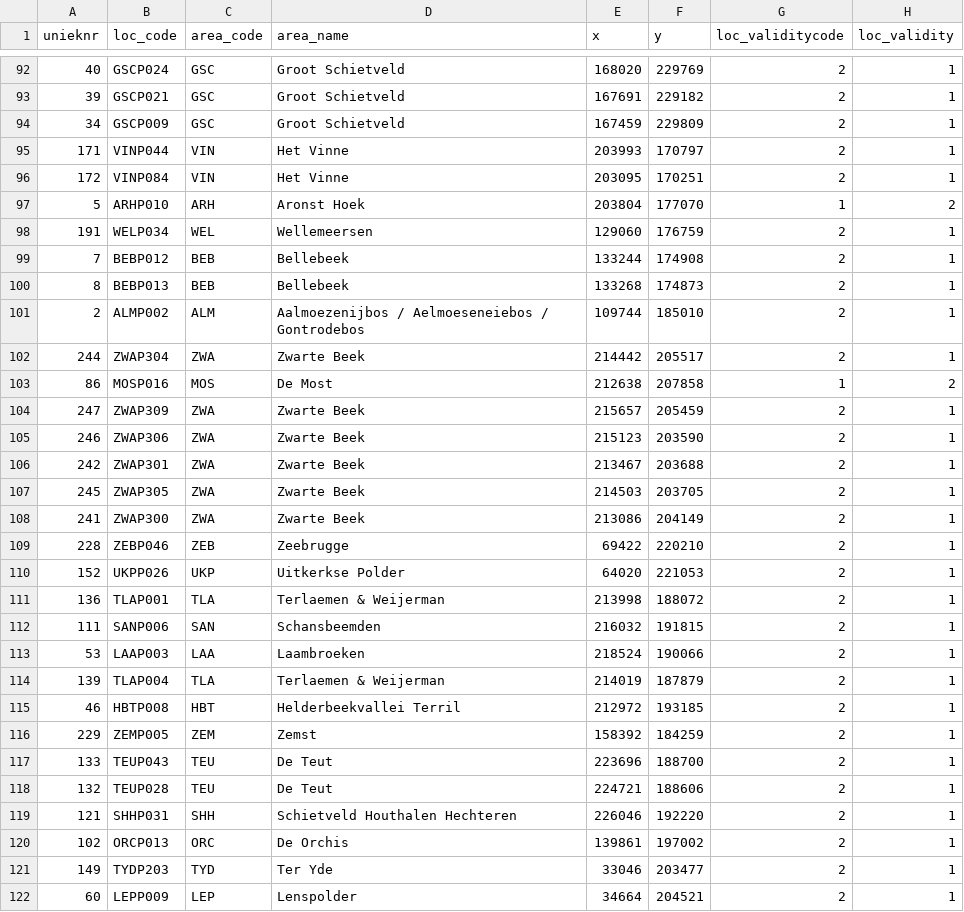
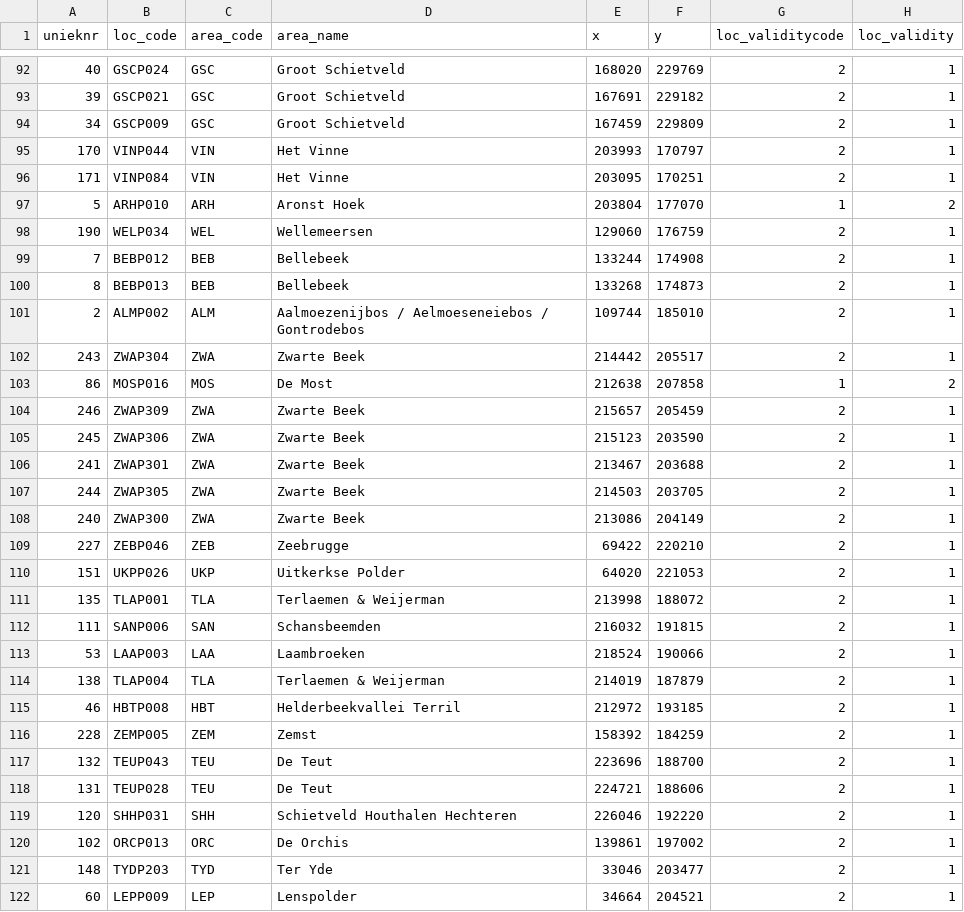
Before and after one commit to w-jan/Droogtemeetnet, a TSV file: data/tubes_cat3_grts_reserve.tsv, drawn as a sheet; only a part is shown, gaps mark what is left out; the diff covers the shown part only; the diff names each change by its address in the sheet, - before the commit and + after, or states it on an @@ line.

```diff
--- a/data/tubes_cat3_grts_reserve.tsv
+++ b/data/tubes_cat3_grts_reserve.tsv
-A95 (unieknr): 171
+A95 (unieknr): 170
-A96 (unieknr): 172
+A96 (unieknr): 171
-A98 (unieknr): 191
+A98 (unieknr): 190
-A102 (unieknr): 244
+A102 (unieknr): 243
-A104 (unieknr): 247
+A104 (unieknr): 246
-A105 (unieknr): 246
+A105 (unieknr): 245
-A106 (unieknr): 242
+A106 (unieknr): 241
-A107 (unieknr): 245
+A107 (unieknr): 244
-A108 (unieknr): 241
+A108 (unieknr): 240
-A109 (unieknr): 228
+A109 (unieknr): 227
-A110 (unieknr): 152
+A110 (unieknr): 151
-A111 (unieknr): 136
+A111 (unieknr): 135
-A114 (unieknr): 139
+A114 (unieknr): 138
-A116 (unieknr): 229
+A116 (unieknr): 228
-A117 (unieknr): 133
+A117 (unieknr): 132
-A118 (unieknr): 132
+A118 (unieknr): 131
-A119 (unieknr): 121
+A119 (unieknr): 120
-A121 (unieknr): 149
+A121 (unieknr): 148
```
Also changed, not shown: 1 removed row and 84 edited cells elsewhere in this file, data/tblTubes_Menyanthes_report.csv, data/tubes_cat3_bis.tsv, 9 other files.
